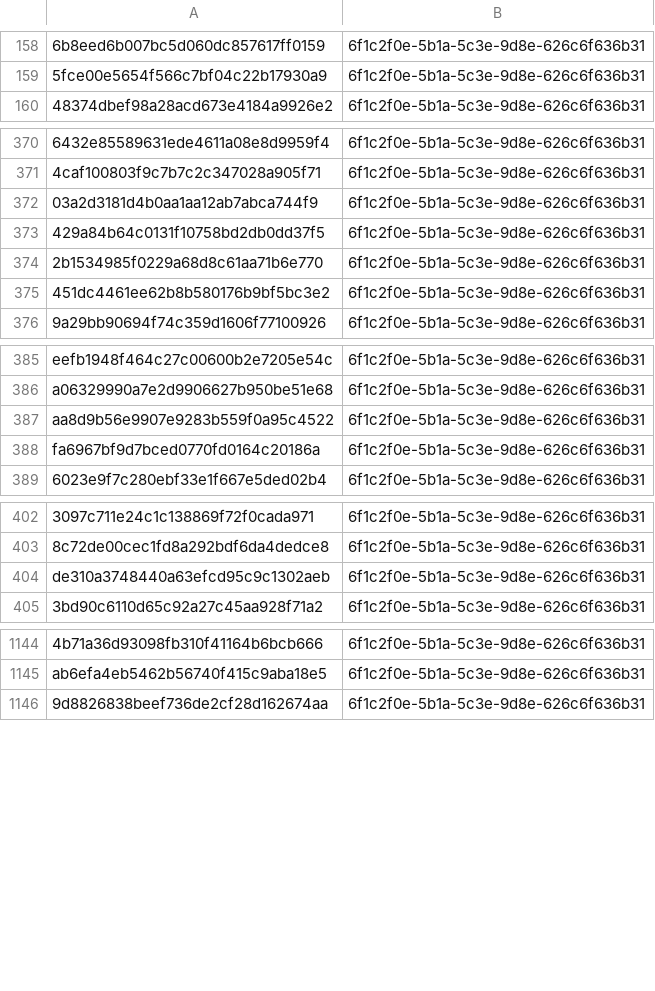
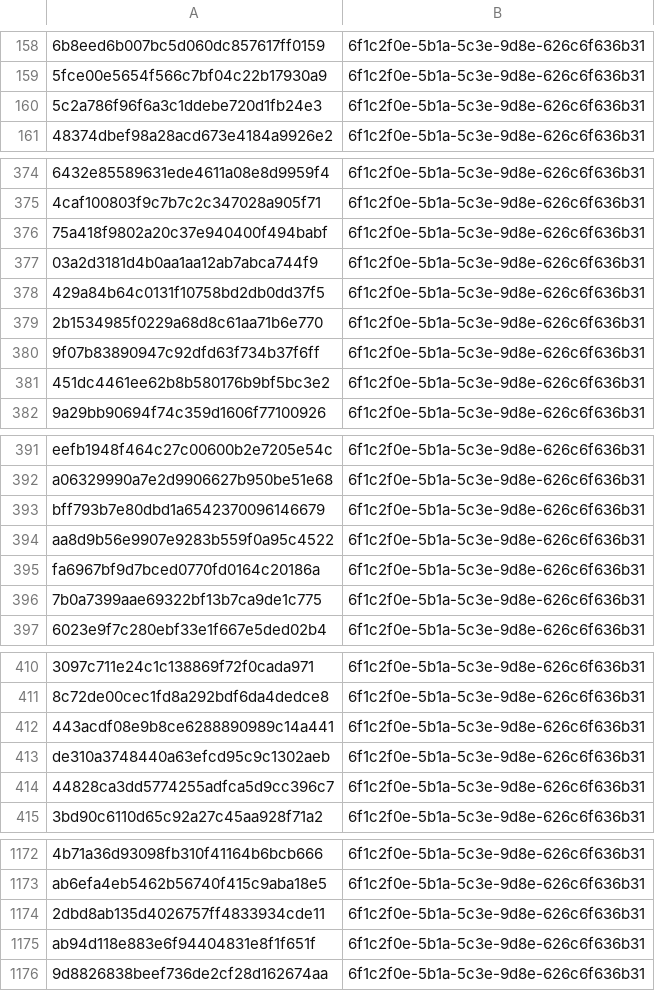
Before and after one commit to kotivahdit/blocklist, a CSV file: misp/hashes.csv, drawn as a sheet; only a part is shown, gaps mark what is left out; the diff covers the shown part only; the diff names each change by its address in the sheet, - before the commit and + after, or states it on an @@ line.

```diff
--- a/misp/hashes.csv
+++ b/misp/hashes.csv
+row 160: 5c2a786f96f6a3c1ddebe720d1fb24e3 | 6f1c2f0e-5b1a-5c3e-9d8e-626c6f636b31
+row 376: 75a418f9802a20c37e940400f494babf | 6f1c2f0e-5b1a-5c3e-9d8e-626c6f636b31
+row 380: 9f07b83890947c92dfd63f734b37f6ff | 6f1c2f0e-5b1a-5c3e-9d8e-626c6f636b31
+row 393: bff793b7e80dbd1a6542370096146679 | 6f1c2f0e-5b1a-5c3e-9d8e-626c6f636b31
+row 396: 7b0a7399aae69322bf13b7ca9de1c775 | 6f1c2f0e-5b1a-5c3e-9d8e-626c6f636b31
+row 412: 443acdf08e9b8ce6288890989c14a441 | 6f1c2f0e-5b1a-5c3e-9d8e-626c6f636b31
+row 414: 44828ca3dd5774255adfca5d9cc396c7 | 6f1c2f0e-5b1a-5c3e-9d8e-626c6f636b31
+row 1174: 2dbd8ab135d4026757ff4833934cde11 | 6f1c2f0e-5b1a-5c3e-9d8e-626c6f636b31
+row 1175: ab94d118e883e6f94404831e8f1f651f | 6f1c2f0e-5b1a-5c3e-9d8e-626c6f636b31
```
Also changed, not shown: 41 added rows elsewhere in this file, ipv4-all-7d.csv, 9 other files.
